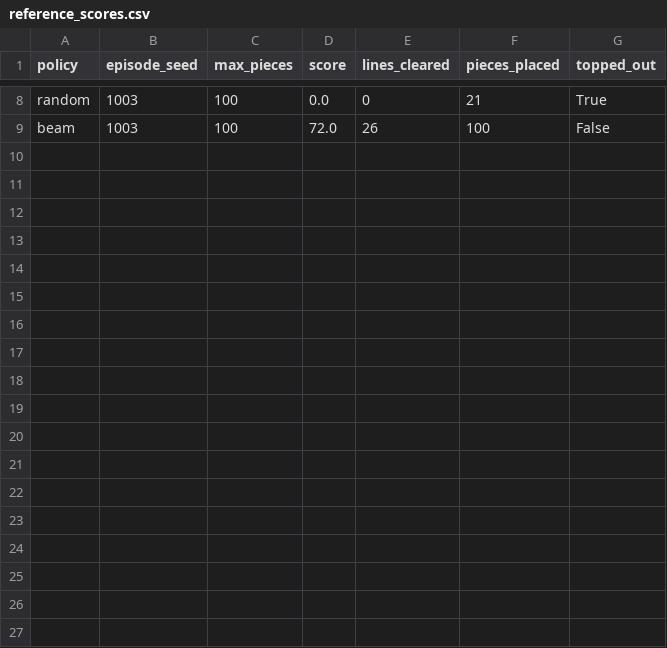
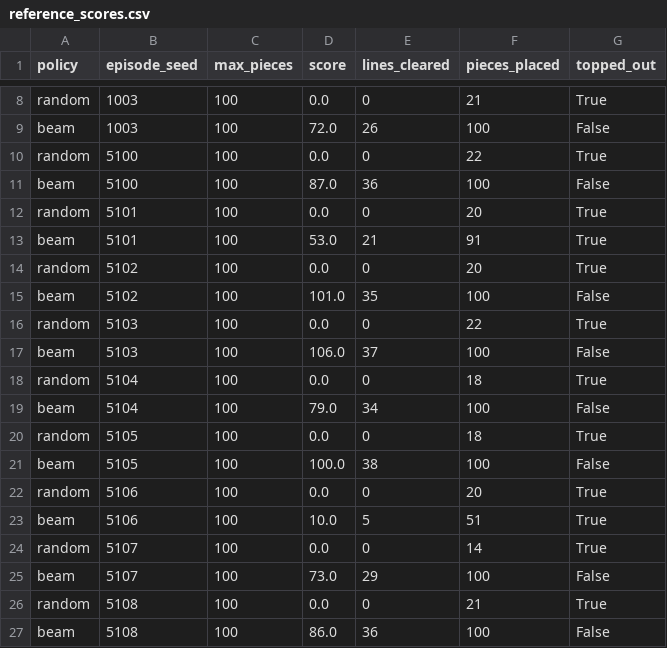
Before and after one commit to KevinChunye/Diffusion-Tetris, a CSV file: runs/explore/reference_scores.csv, drawn as a sheet; only a part is shown, gaps mark what is left out; the diff names each change by its address in the sheet, - before the commit and + after, or states it on an @@ line.

```diff
--- a/runs/explore/reference_scores.csv
+++ b/runs/explore/reference_scores.csv
+row 10: random | 5100 | 100 | 0.0 | 0 | 22 | True
+row 11: beam | 5100 | 100 | 87.0 | 36 | 100 | False
+row 12: random | 5101 | 100 | 0.0 | 0 | 20 | True
+row 13: beam | 5101 | 100 | 53.0 | 21 | 91 | True
+row 14: random | 5102 | 100 | 0.0 | 0 | 20 | True
+row 15: beam | 5102 | 100 | 101.0 | 35 | 100 | False
+row 16: random | 5103 | 100 | 0.0 | 0 | 22 | True
+row 17: beam | 5103 | 100 | 106.0 | 37 | 100 | False
+row 18: random | 5104 | 100 | 0.0 | 0 | 18 | True
+row 19: beam | 5104 | 100 | 79.0 | 34 | 100 | False
+row 20: random | 5105 | 100 | 0.0 | 0 | 18 | True
+row 21: beam | 5105 | 100 | 100.0 | 38 | 100 | False
+row 22: random | 5106 | 100 | 0.0 | 0 | 20 | True
+row 23: beam | 5106 | 100 | 10.0 | 5 | 51 | True
+row 24: random | 5107 | 100 | 0.0 | 0 | 14 | True
+row 25: beam | 5107 | 100 | 73.0 | 29 | 100 | False
+row 26: random | 5108 | 100 | 0.0 | 0 | 21 | True
+row 27: beam | 5108 | 100 | 86.0 | 36 | 100 | False
```
Also changed, not shown: 2 other files.
